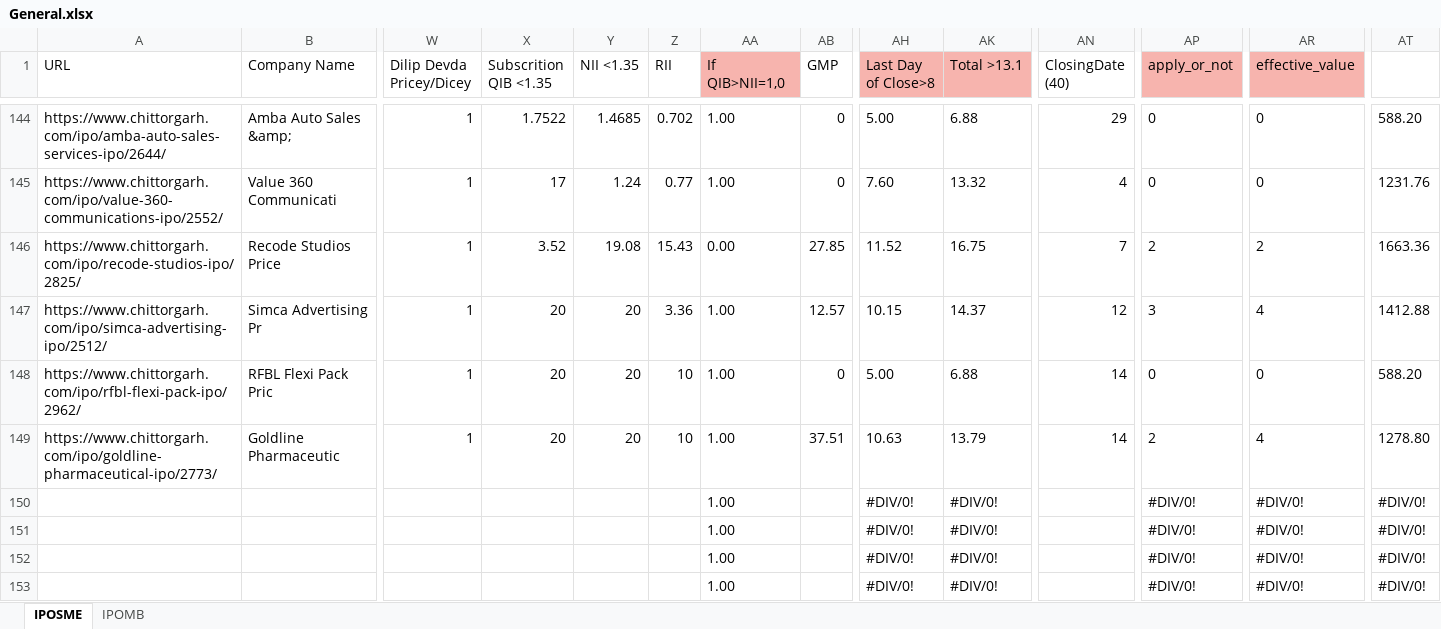
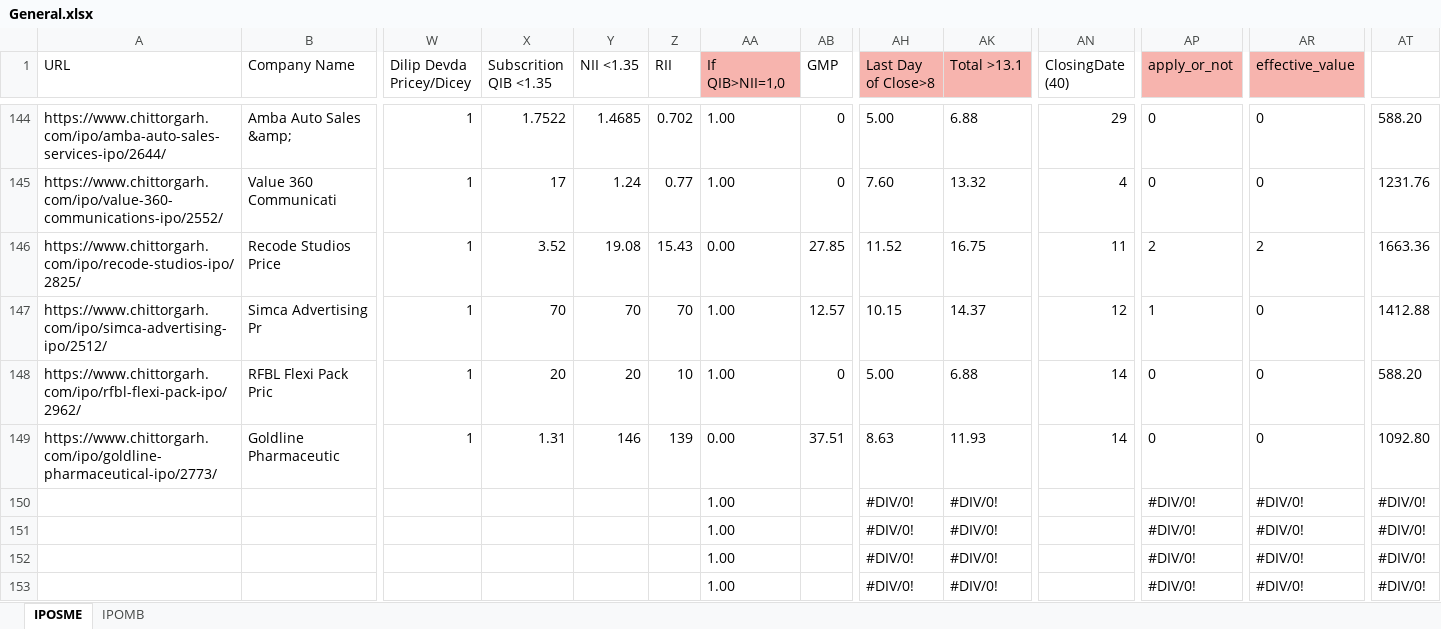
Before and after one commit to PrakharVasishtha/CapitalFund1, an Excel workbook: General.xlsx, sheet IPOSME, drawn as a sheet; only a part is shown, gaps mark what is left out; values as stored, in another font and other column widths than the file's, no borders; conditional formats not drawn; the diff names each change by its address in the sheet, - before the commit and + after, or states it on an @@ line.

```diff
--- a/General.xlsx (sheet IPOSME)
+++ b/General.xlsx (sheet IPOSME)
-AN146 (ClosingDate (40)): 7
+AN146 (ClosingDate (40)): 11
-X147 (Subscrition QIB <1.35): 20
+X147 (Subscrition QIB <1.35): 70
-Y147 (NII <1.35): 20
+Y147 (NII <1.35): 70
-Z147 (RII): 3.36
+Z147 (RII): 70
-AP147 (apply_or_not): 3
+AP147 (apply_or_not): 1
-AR147 (effective_value): 4
+AR147 (effective_value): 0
-X149 (Subscrition QIB <1.35): 20
+X149 (Subscrition QIB <1.35): 1.31
-Y149 (NII <1.35): 20
+Y149 (NII <1.35): 146
-Z149 (RII): 10
+Z149 (RII): 139
-AA149 (If QIB>NII=1,0): 1.00
+AA149 (If QIB>NII=1,0): 0.00
-AH149 (Last Day of Close>8): 10.63
+AH149 (Last Day of Close>8): 8.63
-AK149 (Total >13.1): 13.79
+AK149 (Total >13.1): 11.93
-AP149 (apply_or_not): 2
+AP149 (apply_or_not): 0
-AR149 (effective_value): 4
+AR149 (effective_value): 0
-AT149: 1278.80
+AT149: 1092.80
```
Also changed, not shown: formulas that keep their value, 1 other file.
